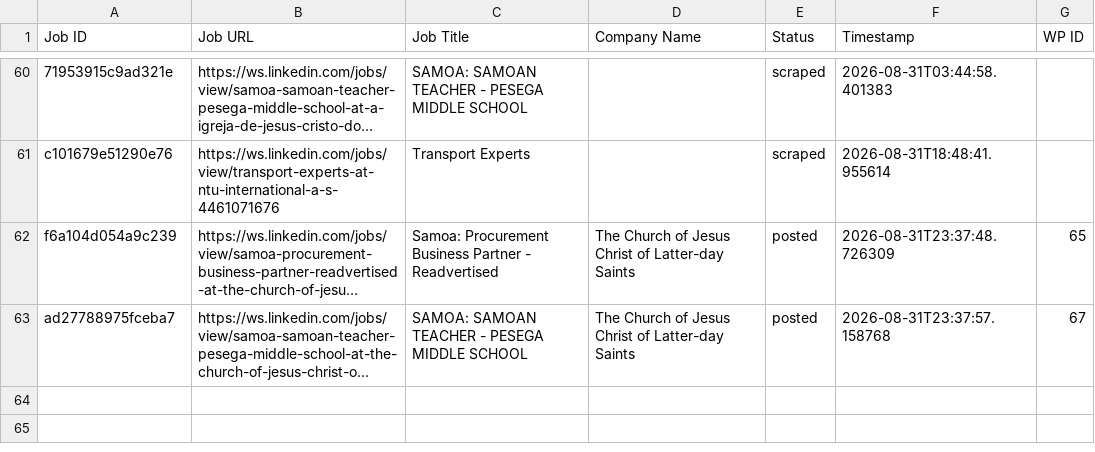
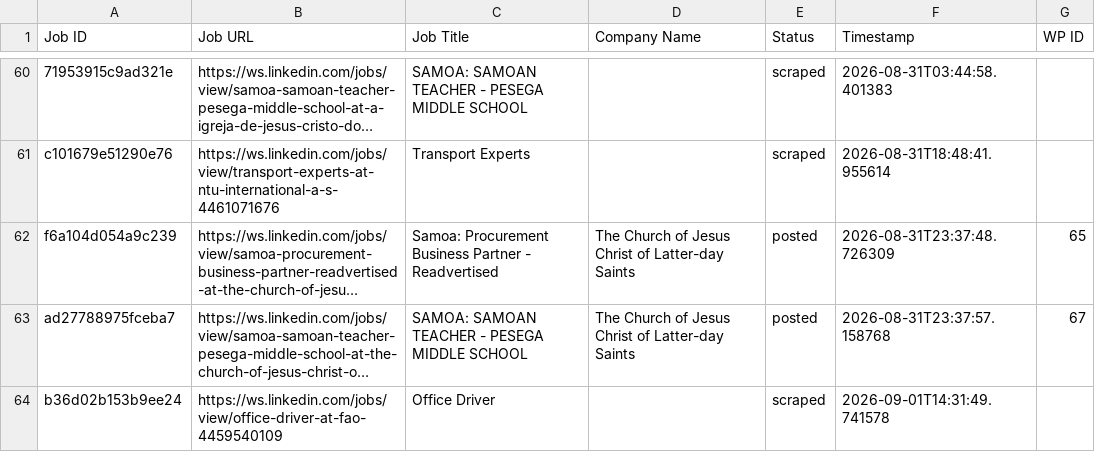
Before and after one commit to innovationinc2000/ws, a CSV file: processed_jobs.csv, drawn as a sheet; only a part is shown, gaps mark what is left out; long unchanged cells end in …; the diff names each change by its address in the sheet, - before the commit and + after, or states it on an @@ line.

```diff
--- a/processed_jobs.csv
+++ b/processed_jobs.csv
+row 64: b36d02b153b9ee24 | https://ws.linkedin.com/jobs/view/office-driver-at-fao-4459540109 | Office Driver |  | scraped | 2026-09-01T14:31:49.741578
```
